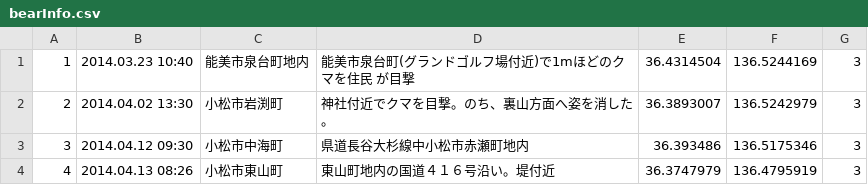
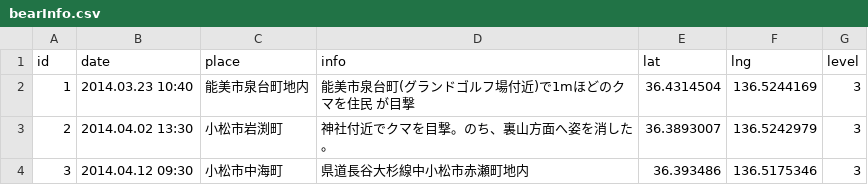
Before and after one commit to tiida1120/9074, a CSV file: web/res/data/bearInfo.csv, drawn as a sheet; only a part is shown; the shorter side is filled out with more unchanged rows; the diff names each change by its address in the sheet, - before the commit and + after, or states it on an @@ line.

```diff
--- a/web/res/data/bearInfo.csv
+++ b/web/res/data/bearInfo.csv
+row 1: id | date | place | info | lat | lng | level
```
Also changed, not shown: 9 other files.
